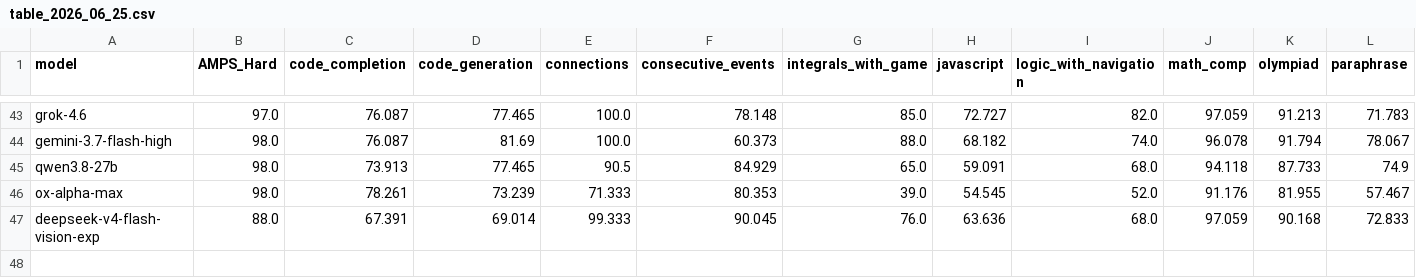
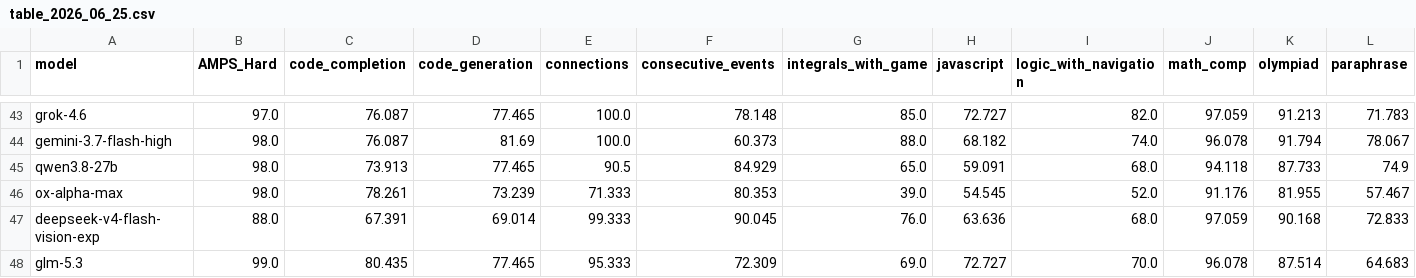
Before and after one commit to LiveBench/new-livebench, a CSV file: public/table_2026_06_25.csv, drawn as a sheet; only a part is shown, gaps mark what is left out; rows hold the shown columns only; the diff names each change by its address in the sheet, - before the commit and + after, or states it on an @@ line.

```diff
--- a/public/table_2026_06_25.csv
+++ b/public/table_2026_06_25.csv
+row 48: glm-5.3 | 99.0 | 80.435 | 77.465 | 95.333 | 72.309 | 69.0 | 72.727 | 70.0 | 96.078 | 87.514 | 64.683
```
Also changed, not shown: public/cost_2026_06_25.csv, 1 other file.
